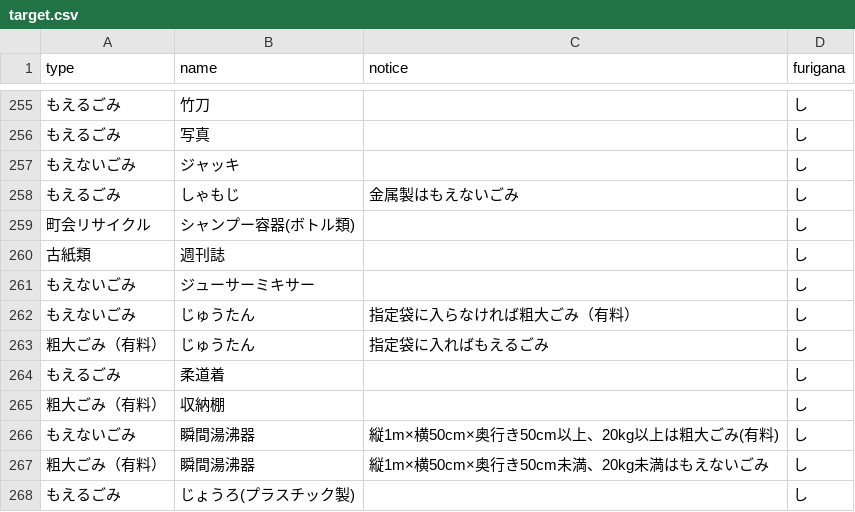
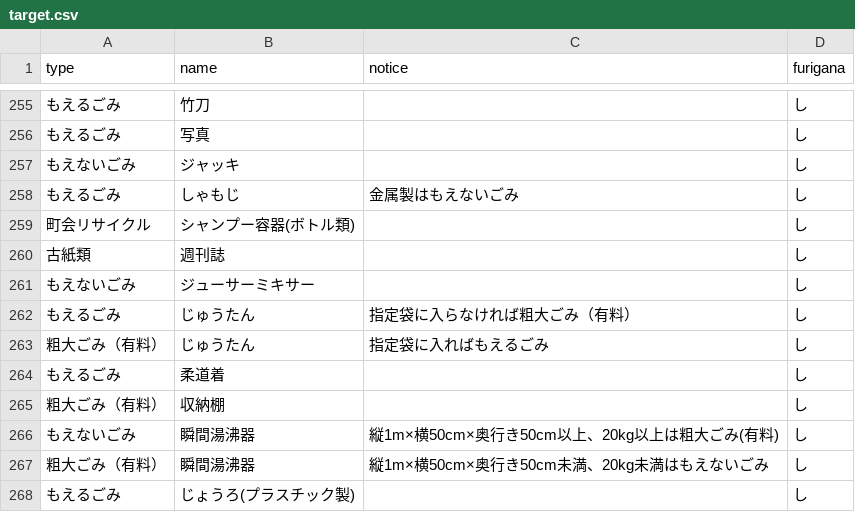
Before and after one commit to uchinada5374/5374, a CSV file: data/target.csv, drawn as a sheet; only a part is shown, gaps mark what is left out.

Commit message:
Update target.csv

```diff
--- a/data/target.csv
+++ b/data/target.csv
@@ -261,3 +261,3 @@ type,name,notice,furigana
 もえないごみ,ジューサーミキサー,,し
-もえないごみ,じゅうたん,指定袋に入らなければ粗大ごみ（有料）,し
+もえるごみ,じゅうたん,指定袋に入らなければ粗大ごみ（有料）,し
 粗大ごみ（有料）,じゅうたん,指定袋に入ればもえるごみ,し
```
